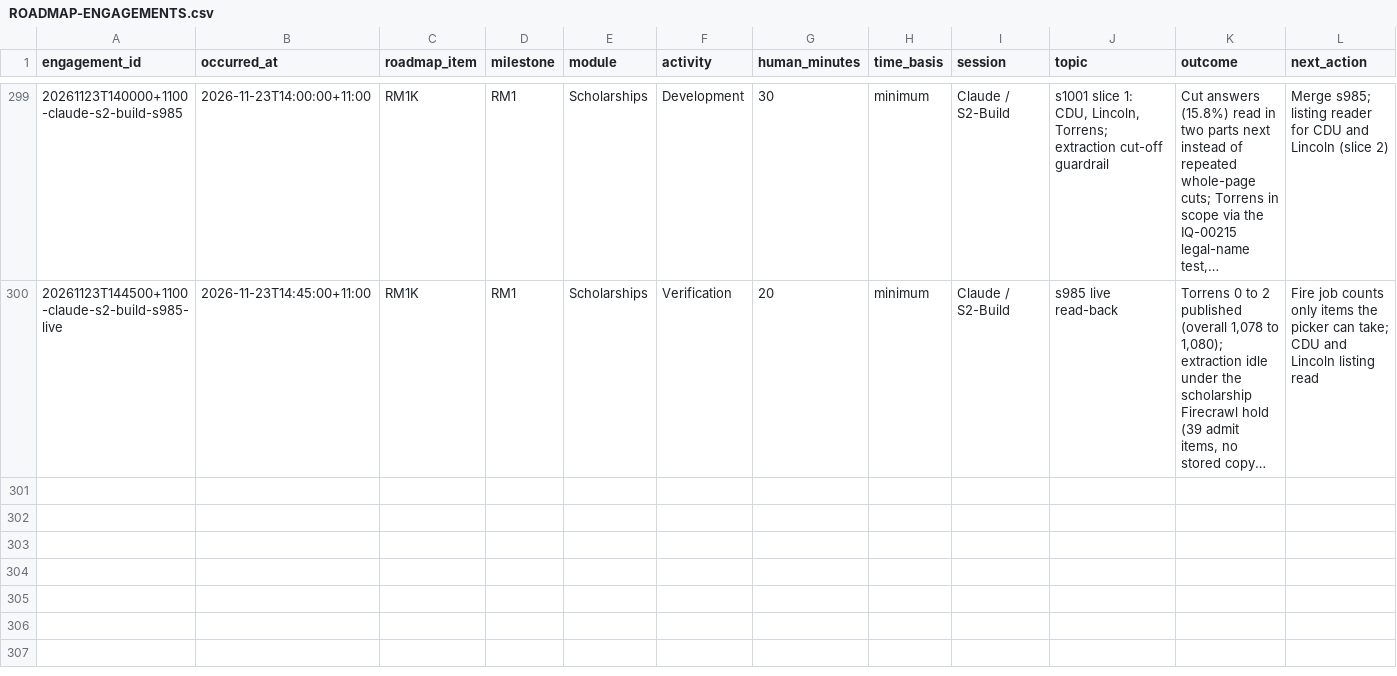
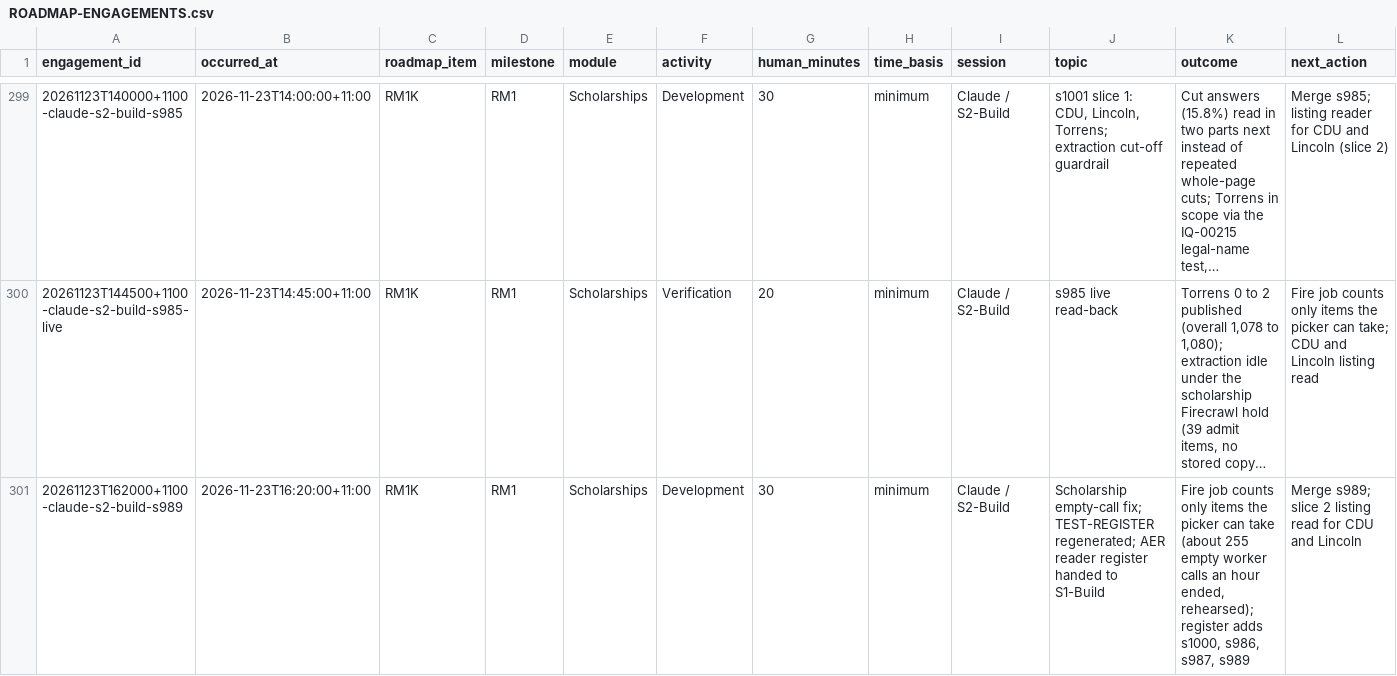
Before and after one commit to msinghbs-ai/coursefinder-admin, a CSV file: docs/Roadmap/2026-01/ROADMAP-ENGAGEMENTS.csv, drawn as a sheet; only a part is shown, gaps mark what is left out; long unchanged cells end in …; rows hold the shown columns only; the diff names each change by its address in the sheet, - before the commit and + after, or states it on an @@ line.

```diff
--- a/docs/Roadmap/2026-01/ROADMAP-ENGAGEMENTS.csv
+++ b/docs/Roadmap/2026-01/ROADMAP-ENGAGEMENTS.csv
+row 301: 20261123T162000+1100-claude-s2-build-s989 | 2026-11-23T16:20:00+11:00 | RM1K | RM1 | Scholarships | Development | 30 | minimum | Claude / S2-Build | Scholarship empty-call fix; TEST-REGISTER regenerated; AER reader register handed to S1-Build | Fire job counts only items the picker can take (about 255 empty worker calls an hour ended, rehearsed); register adds s1000, s986, s987, s989 | Merge s989; slice 2 listing read for CDU and Lincoln
```
Also changed, not shown: 8 other files.
